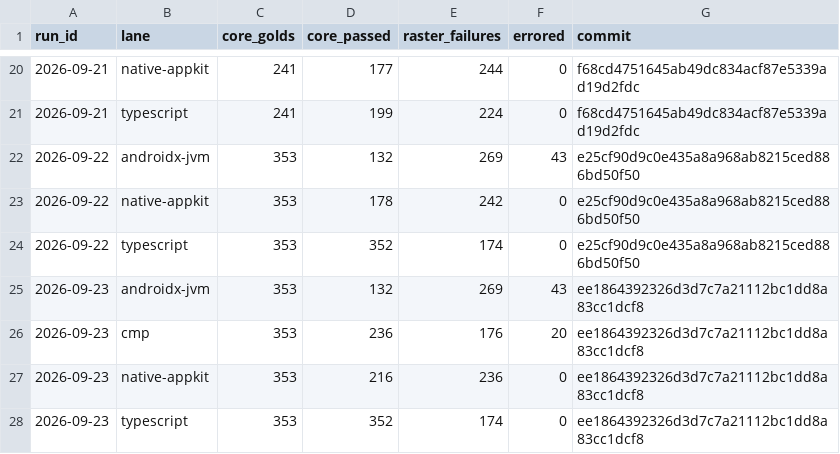
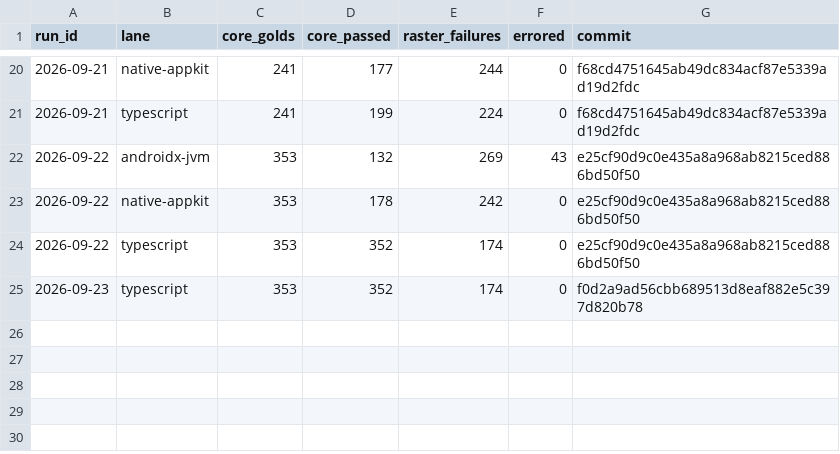
Before and after one commit to yschimke/rc-players, a CSV file: history.csv, drawn as a sheet; only a part is shown, gaps mark what is left out.

```diff
--- a/history.csv
+++ b/history.csv
@@ -24,5 +24,2 @@ run_id,lane,core_golds,core_passed,raster_failures,errored,commit
 2026-09-22,typescript,353,352,174,0,e25cf90d9c0e435a8a968ab8215ced886bd50f50
-2026-09-23,androidx-jvm,353,132,269,43,ee1864392326d3d7c7a21112bc1dd8a83cc1dcf8
-2026-09-23,cmp,353,236,176,20,ee1864392326d3d7c7a21112bc1dd8a83cc1dcf8
-2026-09-23,native-appkit,353,216,236,0,ee1864392326d3d7c7a21112bc1dd8a83cc1dcf8
-2026-09-23,typescript,353,352,174,0,ee1864392326d3d7c7a21112bc1dd8a83cc1dcf8
+2026-09-23,typescript,353,352,174,0,f0d2a9ad56cbb689513d8eaf882e5c397d820b78
```
Also changed, not shown: 2 other files.
